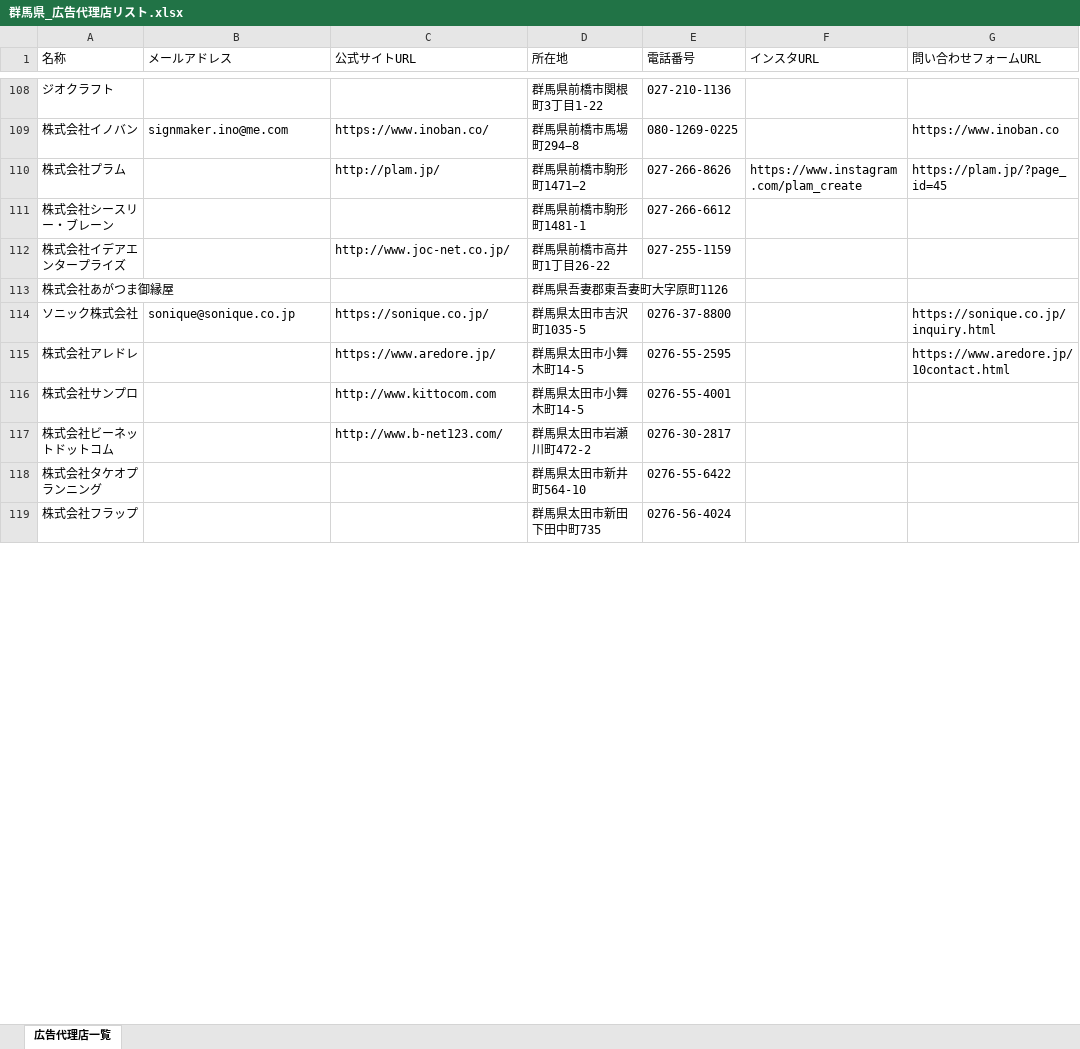
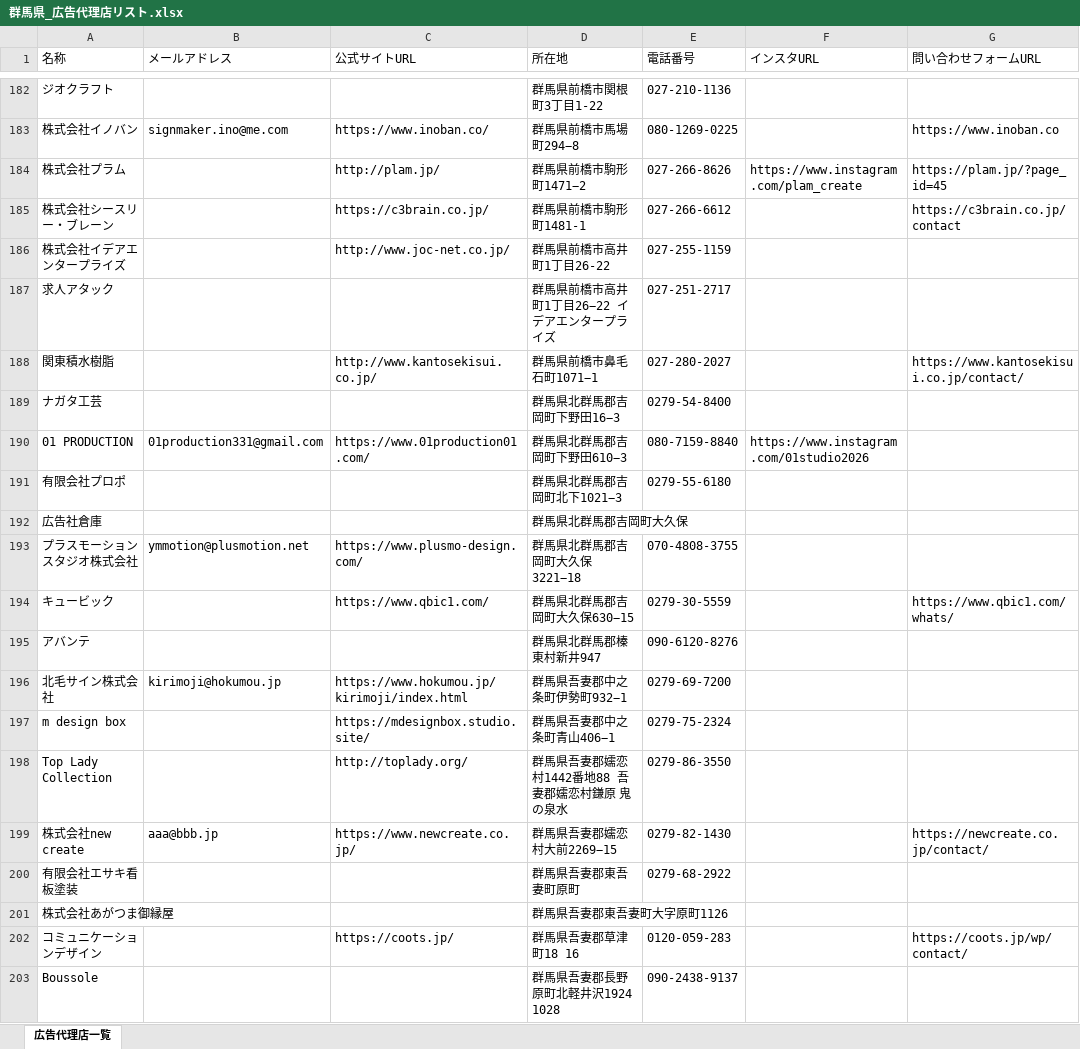
Before and after one commit to osamu5776-coder/Web-Data-Collection, an Excel workbook: 群馬県_広告代理店リスト.xlsx, sheet 広告代理店一覧, drawn as a sheet; only a part is shown, gaps mark what is left out; the shorter side is filled out with more unchanged rows; values as stored, in another font and other column widths than the file's, no borders; addresses are those after the commit; the diff covers the shown part only; the diff names each change by its address in the sheet, - before the commit and + after, or states it on an @@ line.

```diff
--- a/群馬県_広告代理店リスト.xlsx (sheet 広告代理店一覧)
+++ b/群馬県_広告代理店リスト.xlsx (sheet 広告代理店一覧)
-C185 (公式サイトURL): (empty)
+C185 (公式サイトURL): https://c3brain.co.jp/
-G185 (問い合わせフォームURL): (empty)
+G185 (問い合わせフォームURL): https://c3brain.co.jp/contact
+row 187: 求人アタック |  |  | 群馬県前橋市高井町1丁目26−22 イデアエンタープライズ | 027-251-2717
+row 188: 関東積水樹脂 |  | http://www.kantosekisui.co.jp/ | 群馬県前橋市鼻毛石町1071−1 | 027-280-2027 |  | https://www.kantosekisui.co.jp/contact/
+row 189: ナガタ工芸 |  |  | 群馬県北群馬郡吉岡町下野田16−3 | 0279-54-8400
+row 190: 01 PRODUCTION | 01production331@gmail.com | https://www.01production01.com/ | 群馬県北群馬郡吉岡町下野田610−3 | 080-7159-8840 | https://www.instagram.com/01studio2026
+row 191: 有限会社プロポ |  |  | 群馬県北群馬郡吉岡町北下1021−3 | 0279-55-6180
+row 192: 広告社倉庫 |  |  | 群馬県北群馬郡吉岡町大久保
+row 193: プラスモーションスタジオ株式会社 | ymmotion@plusmotion.net | https://www.plusmo-design.com/ | 群馬県北群馬郡吉岡町大久保3221−18 | 070-4808-3755
+row 194: キュービック |  | https://www.qbic1.com/ | 群馬県北群馬郡吉岡町大久保630−15 | 0279-30-5559 |  | https://www.qbic1.com/whats/
+row 195: アバンテ |  |  | 群馬県北群馬郡榛東村新井947 | 090-6120-8276
+row 196: 北毛サイン株式会社 | kirimoji@hokumou.jp | https://www.hokumou.jp/kirimoji/index.html | 群馬県吾妻郡中之条町伊勢町932−1 | 0279-69-7200
+row 197: m design box |  | https://mdesignbox.studio.site/ | 群馬県吾妻郡中之条町青山406−1 | 0279-75-2324
+row 198: Top Lady Collection |  | http://toplady.org/ | 群馬県吾妻郡嬬恋村1442番地88 吾妻郡嬬恋村鎌原 鬼の泉水 | 0279-86-3550
+row 199: 株式会社new create | aaa@bbb.jp | https://www.newcreate.co.jp/ | 群馬県吾妻郡嬬恋村大前2269−15 | 0279-82-1430 |  | https://newcreate.co.jp/contact/
+row 200: 有限会社エサキ看板塗装 |  |  | 群馬県吾妻郡東吾妻町原町 | 0279-68-2922
+row 202: コミュニケーションデザイン |  | https://coots.jp/ | 群馬県吾妻郡草津町18 16 | 0120-059-283 |  | https://coots.jp/wp/contact/
+row 203: Boussole |  |  | 群馬県吾妻郡長野原町北軽井沢1924 1028 | 090-2438-9137
```
Also changed, not shown: 207 added rows, 1 removed row and 27 edited cells elsewhere in this sheet, 1 other file.
